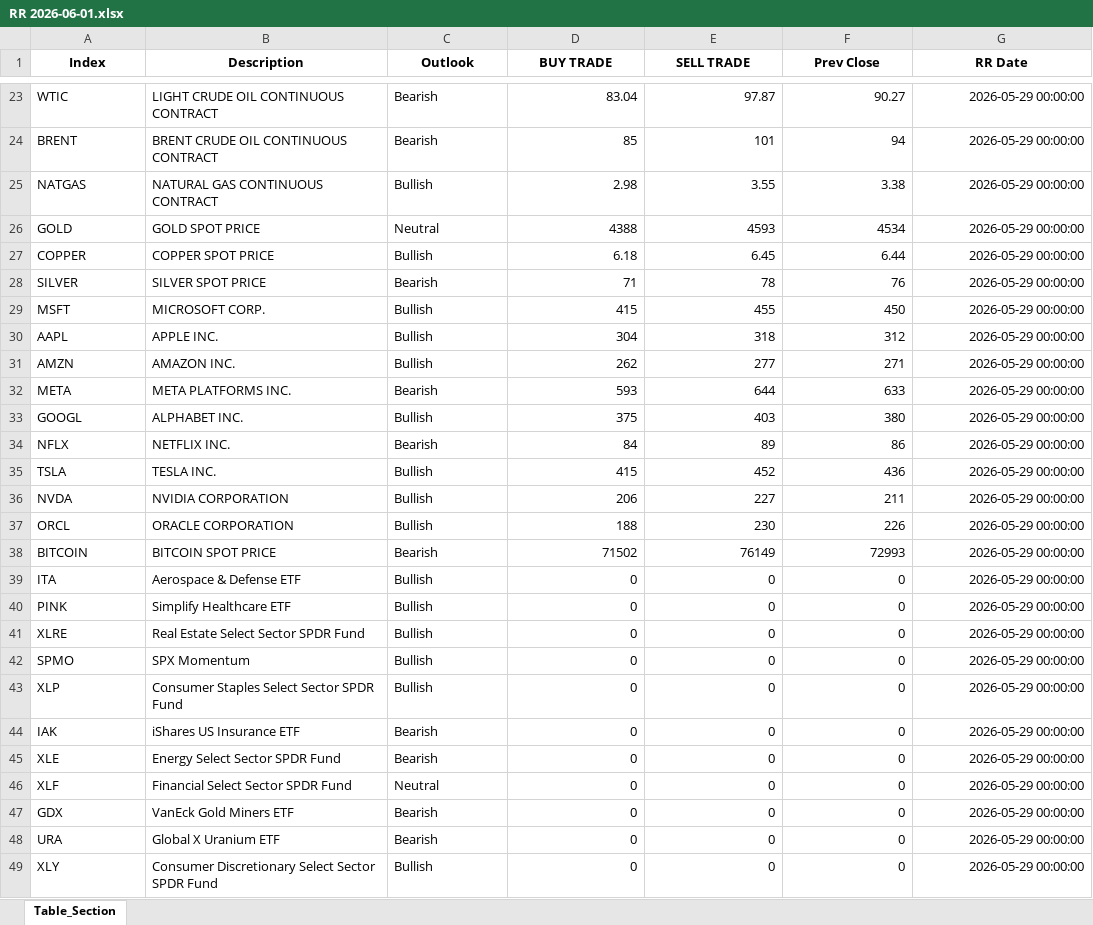
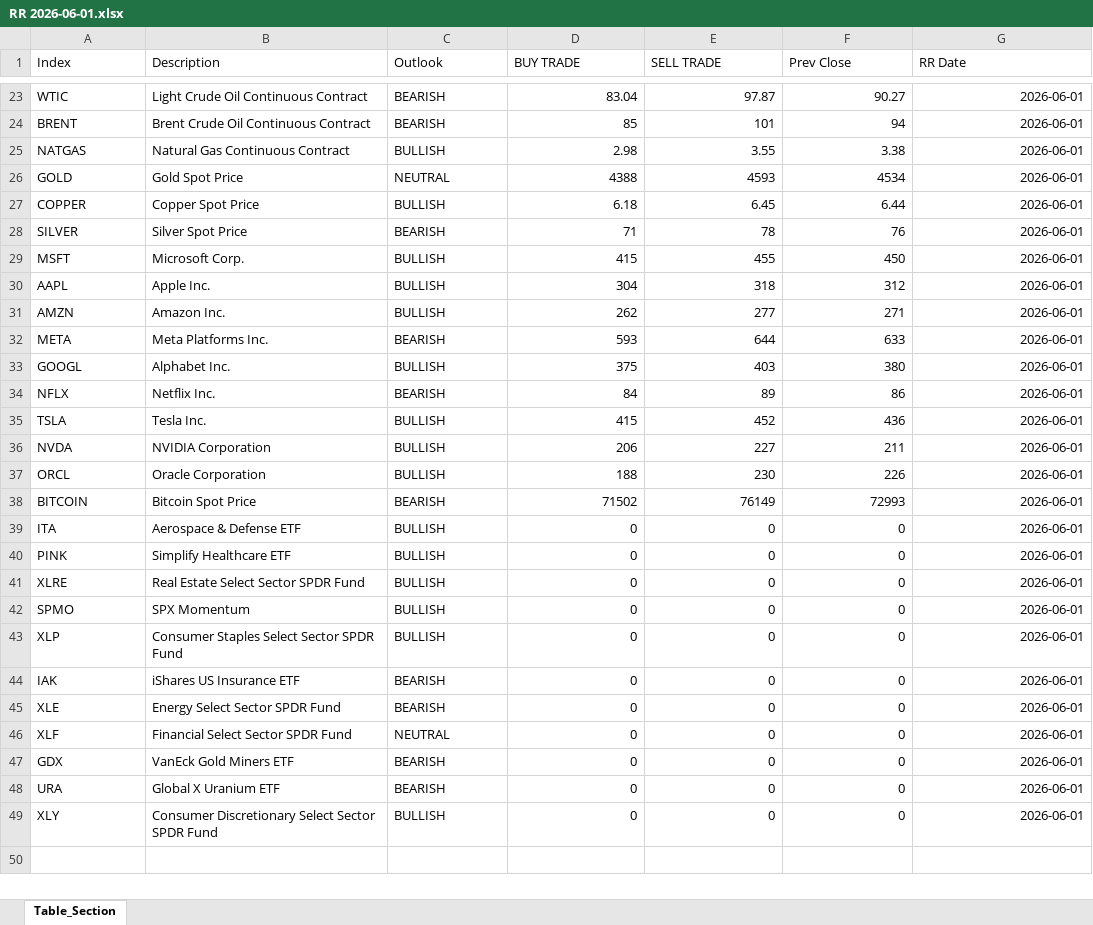
Before and after one commit to chashok1/trading_dashboard, an Excel workbook: etl/working/RR 2026-06-01.xlsx, sheet Table_Section, drawn as a sheet; only a part is shown, gaps mark what is left out; values as stored, in another font and other column widths than the file's, no borders; the diff covers the shown part only; the diff names each change by its address in the sheet, - before the commit and + after, or states it on an @@ line.

```diff
--- a/etl/working/RR 2026-06-01.xlsx (sheet Table_Section)
+++ b/etl/working/RR 2026-06-01.xlsx (sheet Table_Section)
@@ A1:G1 bold: on → off, alignment: center → left @@
-B23 (Description): LIGHT CRUDE OIL CONTINUOUS CONTRACT
+B23 (Description): Light Crude Oil Continuous Contract
-C23:C24 (Outlook): Bearish
+C23:C24 (Outlook): BEARISH
-G23:G49 (RR Date): 2026-05-29 00:00:00
+G23:G49 (RR Date): 2026-06-01
-B24 (Description): BRENT CRUDE OIL CONTINUOUS CONTRACT
+B24 (Description): Brent Crude Oil Continuous Contract
-B25 (Description): NATURAL GAS CONTINUOUS CONTRACT
+B25 (Description): Natural Gas Continuous Contract
-C25 (Outlook): Bullish
+C25 (Outlook): BULLISH
-B26 (Description): GOLD SPOT PRICE
+B26 (Description): Gold Spot Price
-C26 (Outlook): Neutral
+C26 (Outlook): NEUTRAL
-B27 (Description): COPPER SPOT PRICE
+B27 (Description): Copper Spot Price
-C27 (Outlook): Bullish
+C27 (Outlook): BULLISH
-B28 (Description): SILVER SPOT PRICE
+B28 (Description): Silver Spot Price
-C28 (Outlook): Bearish
+C28 (Outlook): BEARISH
-B29 (Description): MICROSOFT CORP.
+B29 (Description): Microsoft Corp.
-C29:C31 (Outlook): Bullish
+C29:C31 (Outlook): BULLISH
-B30 (Description): APPLE INC.
+B30 (Description): Apple Inc.
-B31 (Description): AMAZON INC.
+B31 (Description): Amazon Inc.
-B32 (Description): META PLATFORMS INC.
+B32 (Description): Meta Platforms Inc.
-C32 (Outlook): Bearish
+C32 (Outlook): BEARISH
-B33 (Description): ALPHABET INC.
+B33 (Description): Alphabet Inc.
-C33 (Outlook): Bullish
+C33 (Outlook): BULLISH
-B34 (Description): NETFLIX INC.
+B34 (Description): Netflix Inc.
-C34 (Outlook): Bearish
+C34 (Outlook): BEARISH
-B35 (Description): TESLA INC.
+B35 (Description): Tesla Inc.
-C35:C37 (Outlook): Bullish
+C35:C37 (Outlook): BULLISH
-B36 (Description): NVIDIA CORPORATION
+B36 (Description): NVIDIA Corporation
-B37 (Description): ORACLE CORPORATION
+B37 (Description): Oracle Corporation
-B38 (Description): BITCOIN SPOT PRICE
+B38 (Description): Bitcoin Spot Price
-C38 (Outlook): Bearish
+C38 (Outlook): BEARISH
-C39:C43 (Outlook): Bullish
+C39:C43 (Outlook): BULLISH
-C44:C45 (Outlook): Bearish
+C44:C45 (Outlook): BEARISH
-C46 (Outlook): Neutral
+C46 (Outlook): NEUTRAL
-C47:C48 (Outlook): Bearish
+C47:C48 (Outlook): BEARISH
-C49 (Outlook): Bullish
+C49 (Outlook): BULLISH
```
Also changed, not shown: 61 edited cells elsewhere in this sheet, etl/working/ETFChange 2026-06-01.xlsx, etl/working/II 2026-06-01.xlsx, 24 other files.
